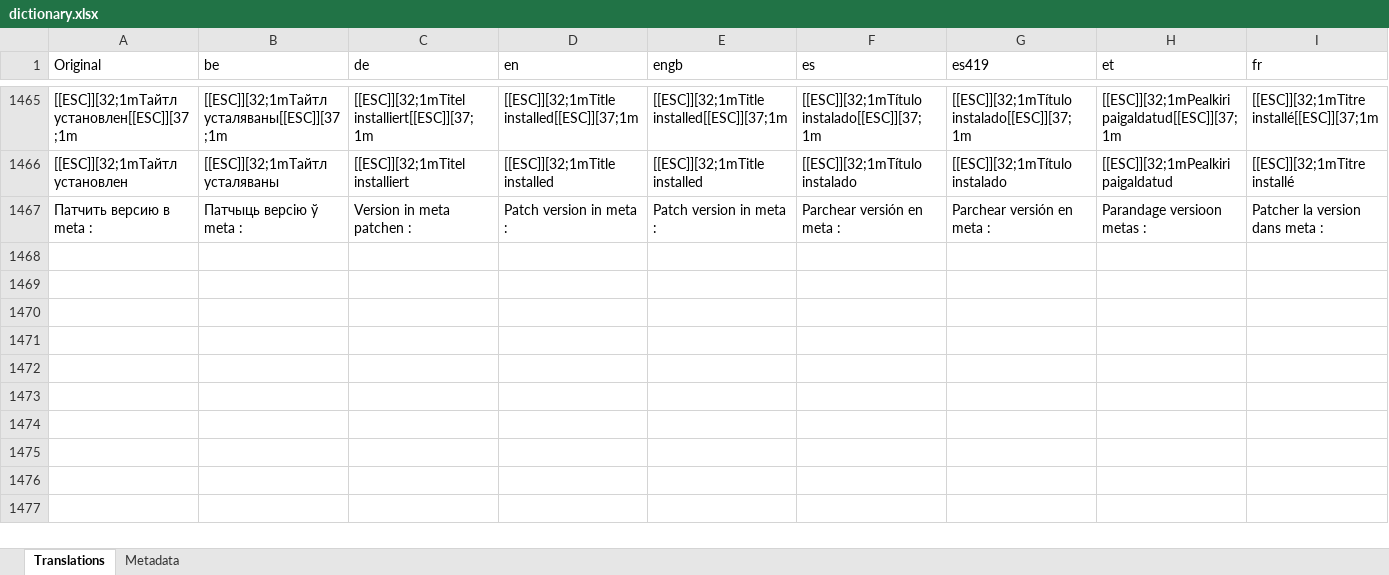
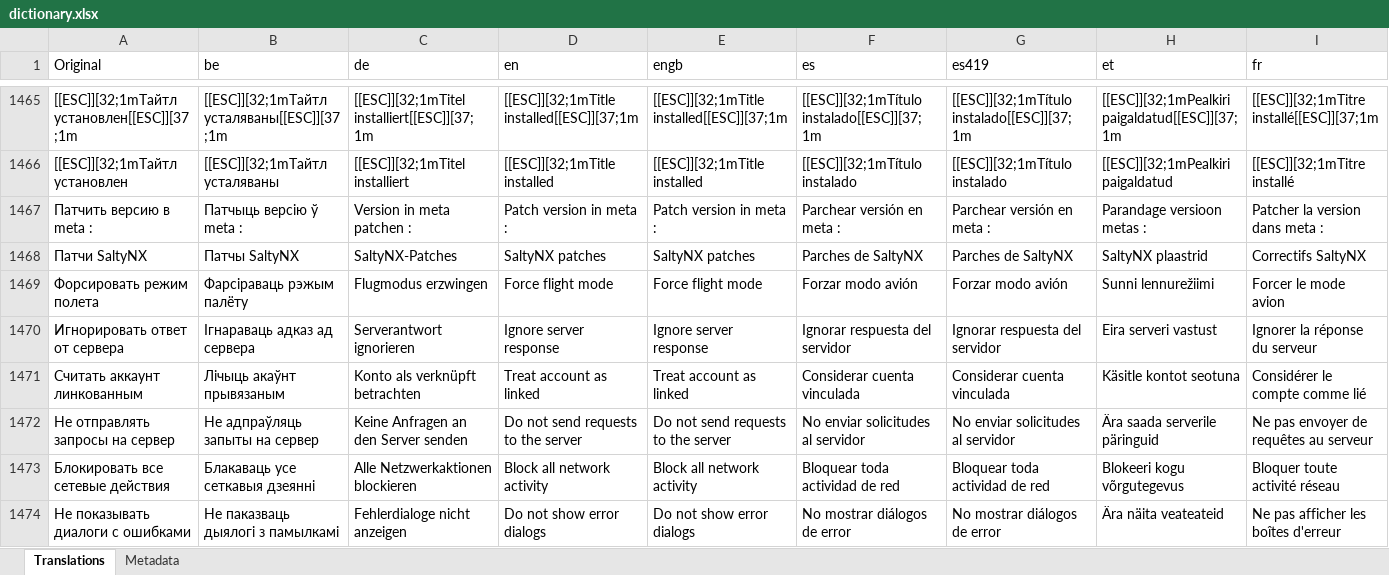
Before and after one commit to P4rfa1t/DBIPatcher, an Excel workbook: data/dictionary.xlsx, sheet Translations, drawn as a sheet; only a part is shown, gaps mark what is left out; values as stored, in another font and other column widths than the file's, no borders; rows hold the shown columns only; the diff covers the shown part only; the diff names each change by its address in the sheet, - before the commit and + after, or states it on an @@ line.

```diff
--- a/data/dictionary.xlsx (sheet Translations)
+++ b/data/dictionary.xlsx (sheet Translations)
+row 1468: Патчи SaltyNX | Патчы SaltyNX | SaltyNX-Patches | SaltyNX patches | SaltyNX patches | Parches de SaltyNX | Parches de SaltyNX | SaltyNX plaastrid | Correctifs SaltyNX
+row 1469: Форсировать режим полета | Фарсіраваць рэжым палёту | Flugmodus erzwingen | Force flight mode | Force flight mode | Forzar modo avión | Forzar modo avión | Sunni lennurežiimi | Forcer le mode avion
+row 1470: Игнорировать ответ от сервера | Ігнараваць адказ ад сервера | Serverantwort ignorieren | Ignore server response | Ignore server response | Ignorar respuesta del servidor | Ignorar respuesta del servidor | Eira serveri vastust | Ignorer la réponse du serveur
+row 1471: Считать аккаунт линкованным | Лічыць акаўнт прывязаным | Konto als verknüpft betrachten | Treat account as linked | Treat account as linked | Considerar cuenta vinculada | Considerar cuenta vinculada | Käsitle kontot seotuna | Considérer le compte comme lié
+row 1472: Не отправлять запросы на сервер | Не адпраўляць запыты на сервер | Keine Anfragen an den Server senden | Do not send requests to the server | Do not send requests to the server | No enviar solicitudes al servidor | No enviar solicitudes al servidor | Ära saada serverile päringuid | Ne pas envoyer de requêtes au serveur
+row 1473: Блокировать все сетевые действия | Блакаваць усе сеткавыя дзеянні | Alle Netzwerkaktionen blockieren | Block all network activity | Block all network activity | Bloquear toda actividad de red | Bloquear toda actividad de red | Blokeeri kogu võrgutegevus | Bloquer toute activité réseau
+row 1474: Не показывать диалоги с ошибками | Не паказваць дыялогі з памылкамі | Fehlerdialoge nicht anzeigen | Do not show error dialogs | Do not show error dialogs | No mostrar diálogos de error | No mostrar diálogos de error | Ära näita veateateid | Ne pas afficher les boîtes d'erreur
```
Also changed, not shown: 6 added rows and 2 edited cells elsewhere in this sheet, 30 other files.
